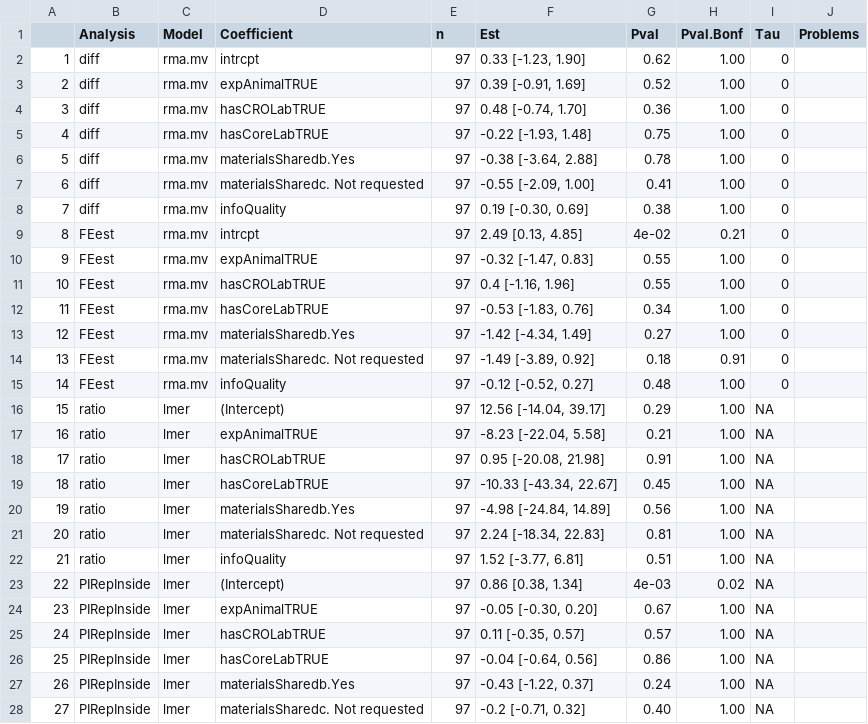
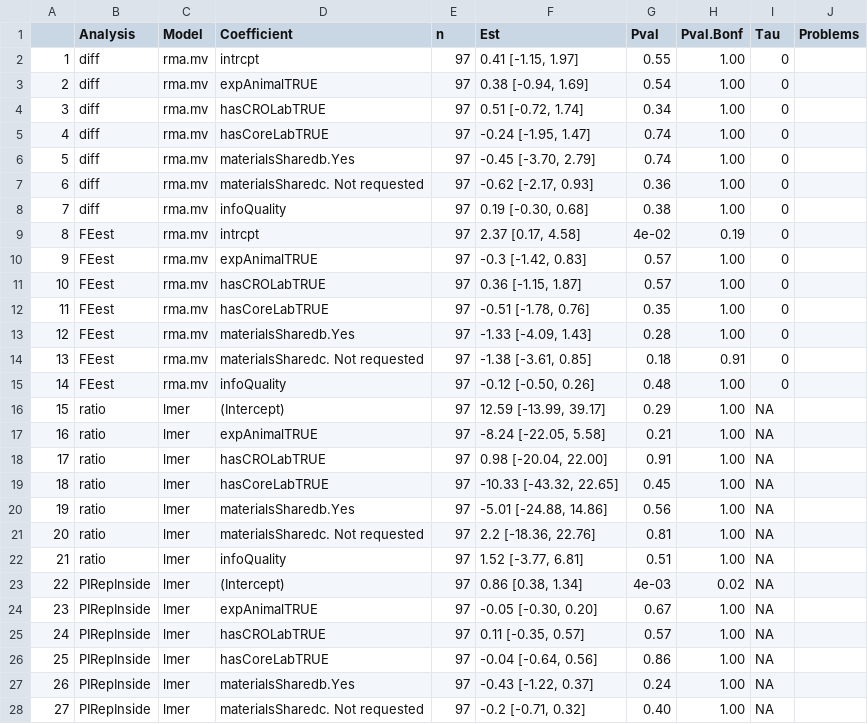
Before and after one commit to mayamathur/rpcb, a CSV file: Results from R/Main tables/moderator_regressions_outcome_level.csv, drawn as a sheet; only a part is shown; the diff covers the shown part only.

```diff
--- a/Results from R/Main tables/moderator_regressions_outcome_level.csv
+++ b/Results from R/Main tables/moderator_regressions_outcome_level.csv
@@ -1,22 +1,22 @@
 "","Analysis","Model","Coefficient","n","Est","Pval","Pval.Bonf","Tau","Problems"
-"1","diff","rma.mv","intrcpt",97,"0.33 [-1.23, 1.90]","0.62","1.00",0,""
-"2","diff","rma.mv","expAnimalTRUE",97,"0.39 [-0.91, 1.69]","0.52","1.00",0,""
-"3","diff","rma.mv","hasCROLabTRUE",97,"0.48 [-0.74, 1.70]","0.36","1.00",0,""
-"4","diff","rma.mv","hasCoreLabTRUE",97,"-0.22 [-1.93, 1.48]","0.75","1.00",0,""
-"5","diff","rma.mv","materialsSharedb.Yes",97,"-0.38 [-3.64, 2.88]","0.78","1.00",0,""
-"6","diff","rma.mv","materialsSharedc. Not requested",97,"-0.55 [-2.09, 1.00]","0.41","1.00",0,""
-"7","diff","rma.mv","infoQuality",97,"0.19 [-0.30, 0.69]","0.38","1.00",0,""
-"8","FEest","rma.mv","intrcpt",97,"2.49 [0.13, 4.85]","4e-02","0.21",0,""
-"9","FEest","rma.mv","expAnimalTRUE",97,"-0.32 [-1.47, 0.83]","0.55","1.00",0,""
-"10","FEest","rma.mv","hasCROLabTRUE",97,"0.4 [-1.16, 1.96]","0.55","1.00",0,""
-"11","FEest","rma.mv","hasCoreLabTRUE",97,"-0.53 [-1.83, 0.76]","0.34","1.00",0,""
-"12","FEest","rma.mv","materialsSharedb.Yes",97,"-1.42 [-4.34, 1.49]","0.27","1.00",0,""
-"13","FEest","rma.mv","materialsSharedc. Not requested",97,"-1.49 [-3.89, 0.92]","0.18","0.91",0,""
-"14","FEest","rma.mv","infoQuality",97,"-0.12 [-0.52, 0.27]","0.48","1.00",0,""
-"15","ratio","lmer","(Intercept)",97,"12.56 [-14.04, 39.17]","0.29","1.00",NA,""
-"16","ratio","lmer","expAnimalTRUE",97,"-8.23 [-22.04, 5.58]","0.21","1.00",NA,""
-"17","ratio","lmer","hasCROLabTRUE",97,"0.95 [-20.08, 21.98]","0.91","1.00",NA,""
-"18","ratio","lmer","hasCoreLabTRUE",97,"-10.33 [-43.34, 22.67]","0.45","1.00",NA,""
-"19","ratio","lmer","materialsSharedb.Yes",97,"-4.98 [-24.84, 14.89]","0.56","1.00",NA,""
-"20","ratio","lmer","materialsSharedc. Not requested",97,"2.24 [-18.34, 22.83]","0.81","1.00",NA,""
+"1","diff","rma.mv","intrcpt",97,"0.41 [-1.15, 1.97]","0.55","1.00",0,""
+"2","diff","rma.mv","expAnimalTRUE",97,"0.38 [-0.94, 1.69]","0.54","1.00",0,""
+"3","diff","rma.mv","hasCROLabTRUE",97,"0.51 [-0.72, 1.74]","0.34","1.00",0,""
+"4","diff","rma.mv","hasCoreLabTRUE",97,"-0.24 [-1.95, 1.47]","0.74","1.00",0,""
+"5","diff","rma.mv","materialsSharedb.Yes",97,"-0.45 [-3.70, 2.79]","0.74","1.00",0,""
+"6","diff","rma.mv","materialsSharedc. Not requested",97,"-0.62 [-2.17, 0.93]","0.36","1.00",0,""
+"7","diff","rma.mv","infoQuality",97,"0.19 [-0.30, 0.68]","0.38","1.00",0,""
+"8","FEest","rma.mv","intrcpt",97,"2.37 [0.17, 4.58]","4e-02","0.19",0,""
+"9","FEest","rma.mv","expAnimalTRUE",97,"-0.3 [-1.42, 0.83]","0.57","1.00",0,""
+"10","FEest","rma.mv","hasCROLabTRUE",97,"0.36 [-1.15, 1.87]","0.57","1.00",0,""
+"11","FEest","rma.mv","hasCoreLabTRUE",97,"-0.51 [-1.78, 0.76]","0.35","1.00",0,""
+"12","FEest","rma.mv","materialsSharedb.Yes",97,"-1.33 [-4.09, 1.43]","0.28","1.00",0,""
+"13","FEest","rma.mv","materialsSharedc. Not requested",97,"-1.38 [-3.61, 0.85]","0.18","0.91",0,""
+"14","FEest","rma.mv","infoQuality",97,"-0.12 [-0.50, 0.26]","0.48","1.00",0,""
+"15","ratio","lmer","(Intercept)",97,"12.59 [-13.99, 39.17]","0.29","1.00",NA,""
+"16","ratio","lmer","expAnimalTRUE",97,"-8.24 [-22.05, 5.58]","0.21","1.00",NA,""
+"17","ratio","lmer","hasCROLabTRUE",97,"0.98 [-20.04, 22.00]","0.91","1.00",NA,""
+"18","ratio","lmer","hasCoreLabTRUE",97,"-10.33 [-43.32, 22.65]","0.45","1.00",NA,""
+"19","ratio","lmer","materialsSharedb.Yes",97,"-5.01 [-24.88, 14.86]","0.56","1.00",NA,""
+"20","ratio","lmer","materialsSharedc. Not requested",97,"2.2 [-18.36, 22.76]","0.81","1.00",NA,""
 "21","ratio","lmer","infoQuality",97,"1.52 [-3.77, 6.81]","0.51","1.00",NA,""
```
Also changed, not shown: 29 edited cells elsewhere in this file, Prepped data/codebook_for_prepped_data.csv, Prepped data/prepped_exp_level_data_pw_metrics.csv, 3 other files.
